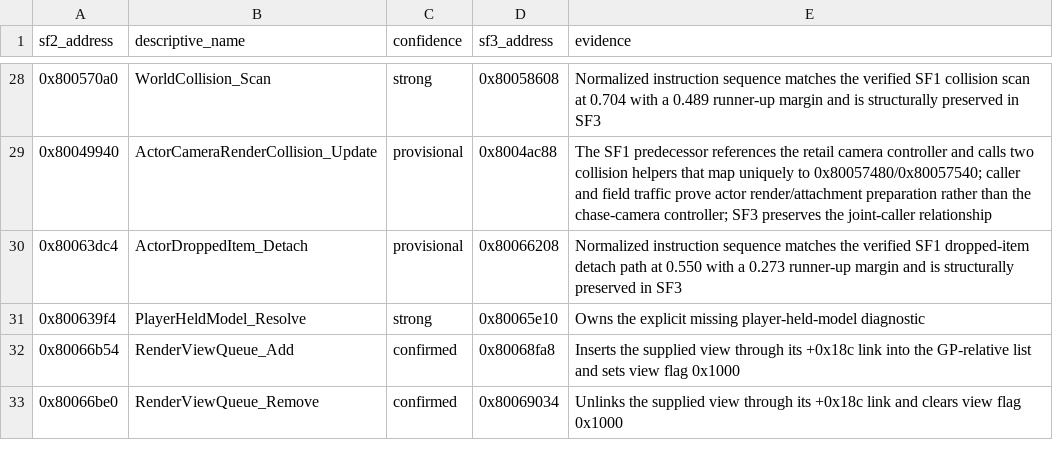
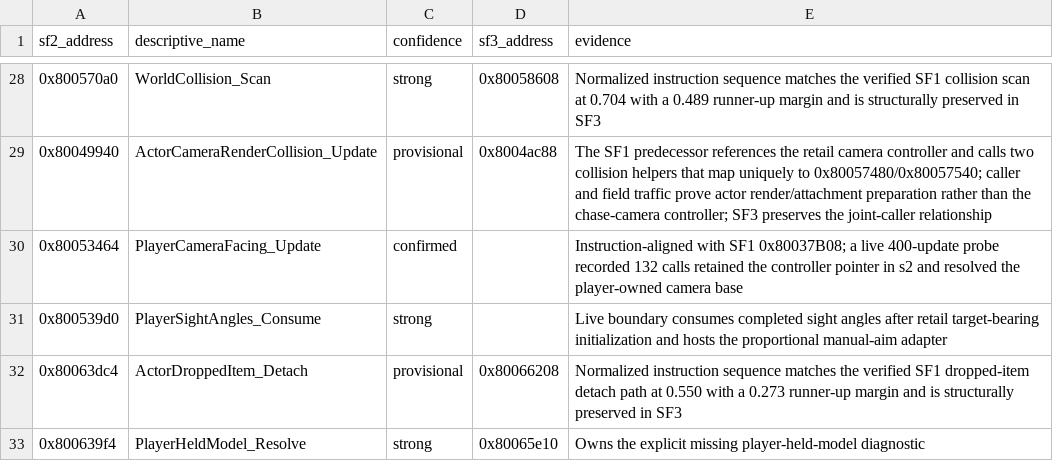
Before and after one commit to Alexbeav/SF-pc-port, a CSV file: docs/research/sf2-function-symbols.csv, drawn as a sheet; only a part is shown, gaps mark what is left out; the shorter side is filled out with more unchanged rows.

Commit message:
Restore retail SF2 briefing and PGXP provenance

```diff
--- a/docs/research/sf2-function-symbols.csv
+++ b/docs/research/sf2-function-symbols.csv
@@ -29,2 +29,4 @@ sf2_address,descriptive_name,confidence,sf3_address,evidence
 0x80049940,ActorCameraRenderCollision_Update,provisional,0x8004ac88,The SF1 predecessor references the retail camera controller and calls two collision helpers that map uniquely to 0x80057480/0x80057540; caller and field traffic prove actor render/attachment preparation rather than the chase-camera controller; SF3 preserves the joint-caller relationship
+0x80053464,PlayerCameraFacing_Update,confirmed,,Instruction-aligned with SF1 0x80037B08; a live 400-update probe recorded 132 calls retained the controller pointer in s2 and resolved the player-owned camera base
+0x800539d0,PlayerSightAngles_Consume,strong,,Live boundary consumes completed sight angles after retail target-bearing initialization and hosts the proportional manual-aim adapter
 0x80063dc4,ActorDroppedItem_Detach,provisional,0x80066208,Normalized instruction sequence matches the verified SF1 dropped-item detach path at 0.550 with a 0.273 runner-up margin and is structurally preserved in SF3
```
Also changed, not shown: 22 other files.
